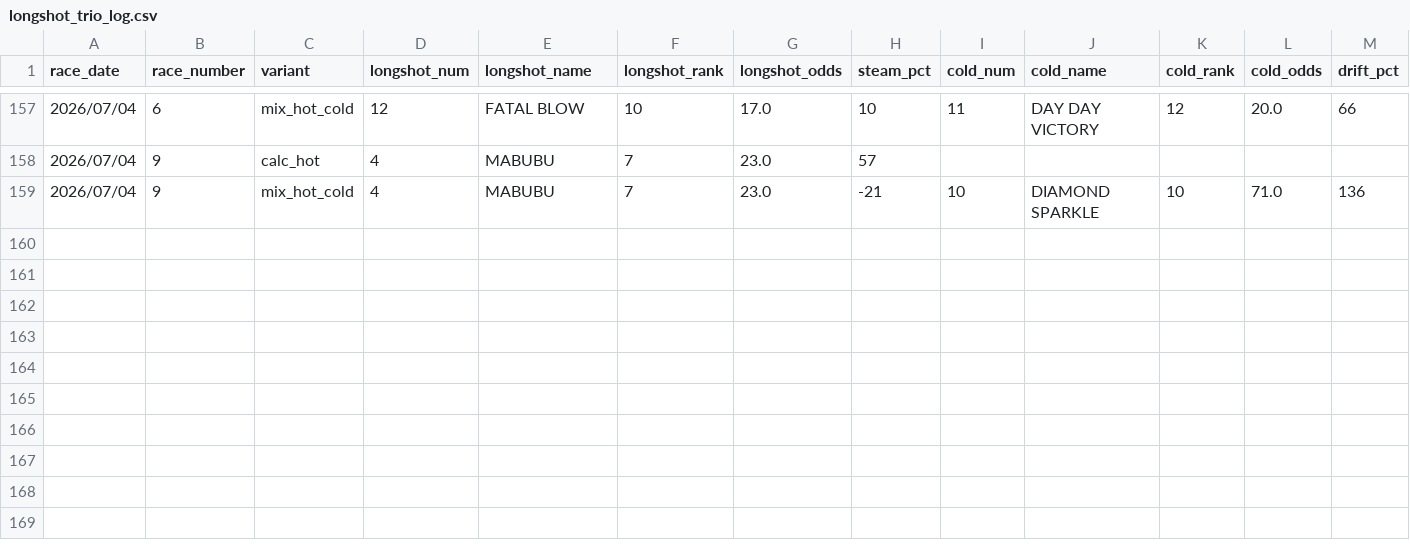
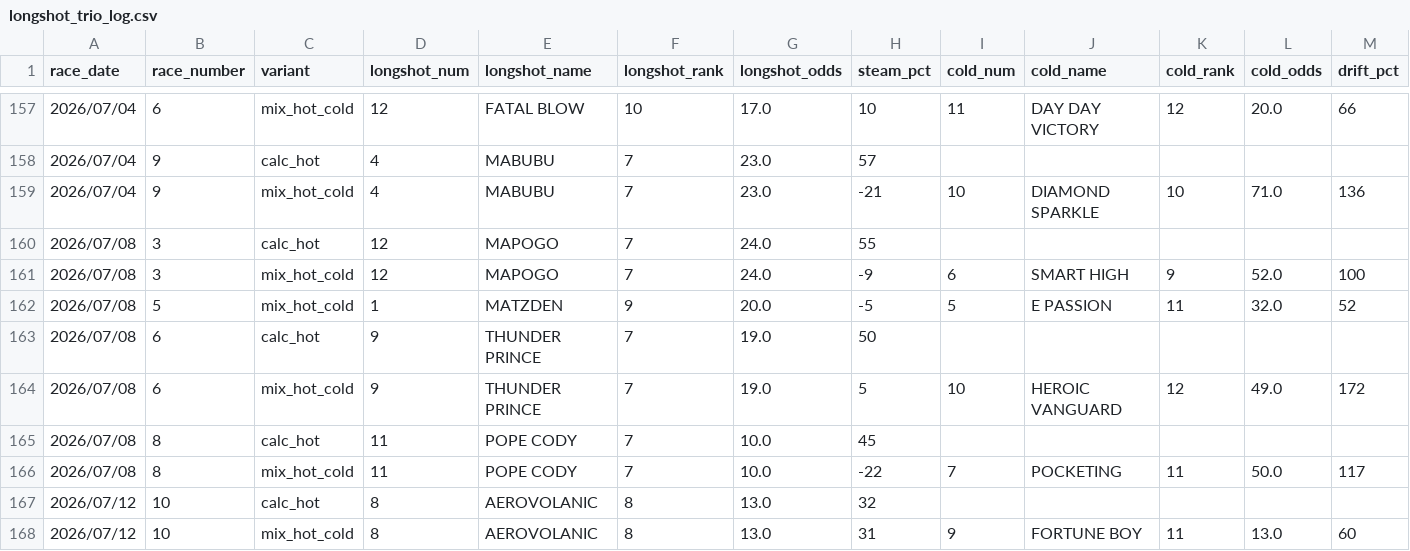
Before and after one commit to jitchamoli/hkjc-racing-analyzer, a CSV file: tracking_data/longshot_trio_log.csv, drawn as a sheet; only a part is shown, gaps mark what is left out; rows hold the shown columns only; the diff names each change by its address in the sheet, - before the commit and + after, or states it on an @@ line.

```diff
--- a/tracking_data/longshot_trio_log.csv
+++ b/tracking_data/longshot_trio_log.csv
+row 160: 2026/07/08 | 3 | calc_hot | 12 | MAPOGO | 7 | 24.0 | 55
+row 161: 2026/07/08 | 3 | mix_hot_cold | 12 | MAPOGO | 7 | 24.0 | -9 | 6 | SMART HIGH | 9 | 52.0 | 100
+row 162: 2026/07/08 | 5 | mix_hot_cold | 1 | MATZDEN | 9 | 20.0 | -5 | 5 | E PASSION | 11 | 32.0 | 52
+row 163: 2026/07/08 | 6 | calc_hot | 9 | THUNDER PRINCE | 7 | 19.0 | 50
+row 164: 2026/07/08 | 6 | mix_hot_cold | 9 | THUNDER PRINCE | 7 | 19.0 | 5 | 10 | HEROIC VANGUARD | 12 | 49.0 | 172
+row 165: 2026/07/08 | 8 | calc_hot | 11 | POPE CODY | 7 | 10.0 | 45
+row 166: 2026/07/08 | 8 | mix_hot_cold | 11 | POPE CODY | 7 | 10.0 | -22 | 7 | POCKETING | 11 | 50.0 | 117
+row 167: 2026/07/12 | 10 | calc_hot | 8 | AEROVOLANIC | 8 | 13.0 | 32
+row 168: 2026/07/12 | 10 | mix_hot_cold | 8 | AEROVOLANIC | 8 | 13.0 | 31 | 9 | FORTUNE BOY | 11 | 13.0 | 60
```
Also changed, not shown: tracking_data/hk_forward_validation_replay.csv, tracking_data/qpl_log.csv, 14 other files.
